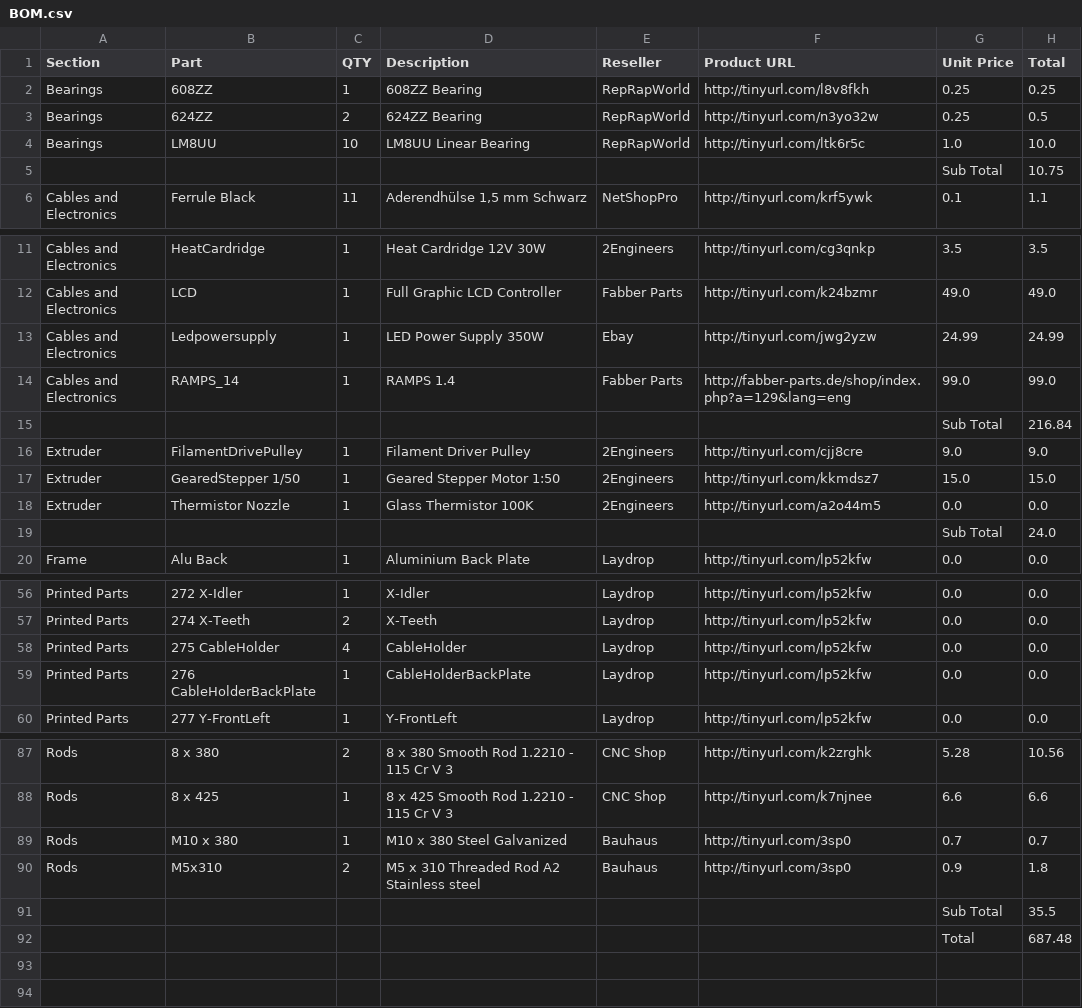
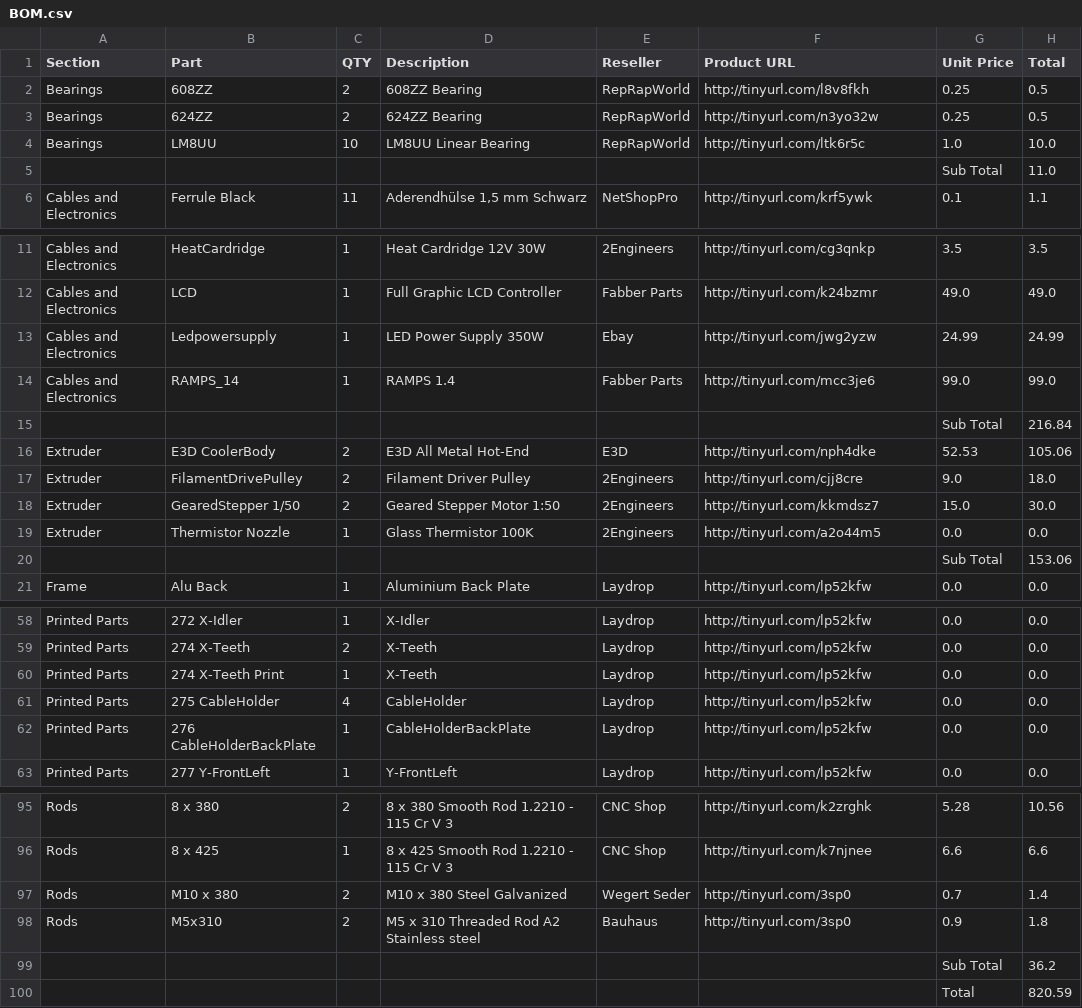
Before and after one commit to open3dengineering/i3_Berlin, a CSV file: BOM.csv, drawn as a sheet; only a part is shown, gaps mark what is left out; the diff covers the shown part only.

```diff
--- a/BOM.csv
+++ b/BOM.csv
@@ -1,6 +1,6 @@
 Section,Part,QTY,Description,Reseller,Product URL,Unit Price,Total
-Bearings,608ZZ,1,608ZZ Bearing,RepRapWorld,http://tinyurl.com/l8v8fkh,0.25,0.25
+Bearings,608ZZ,2,608ZZ Bearing,RepRapWorld,http://tinyurl.com/l8v8fkh,0.25,0.5
 Bearings,624ZZ,2,624ZZ Bearing,RepRapWorld,http://tinyurl.com/n3yo32w,0.25,0.5
 Bearings,LM8UU,10,LM8UU Linear Bearing,RepRapWorld,http://tinyurl.com/ltk6r5c,1.0,10.0
-,,,,,,Sub Total,10.75
+,,,,,,Sub Total,11.0
 Cables and Electronics,Ferrule Black,11,"Aderendhülse 1,5 mm Schwarz",NetShopPro,http://tinyurl.com/krf5ywk,0.1,1.1
@@ -13,8 +13,9 @@ Cables and Electronics,LCD,1,Full Graphic LCD Controller,Fabber Parts,http://tin
 Cables and Electronics,Ledpowersupply,1,LED Power Supply 350W,Ebay,http://tinyurl.com/jwg2yzw,24.99,24.99
-Cables and Electronics,RAMPS_14,1,RAMPS 1.4,Fabber Parts,http://fabber-parts.de/shop/index.php?a=129&lang=eng,99.0,99.0
+Cables and Electronics,RAMPS_14,1,RAMPS 1.4,Fabber Parts,http://tinyurl.com/mcc3je6,99.0,99.0
 ,,,,,,Sub Total,216.84
-Extruder,FilamentDrivePulley,1,Filament Driver Pulley,2Engineers,http://tinyurl.com/cjj8cre,9.0,9.0
-Extruder,GearedStepper 1/50,1,Geared Stepper Motor 1:50,2Engineers,http://tinyurl.com/kkmdsz7,15.0,15.0
+Extruder,E3D CoolerBody,2,E3D All Metal Hot-End,E3D,http://tinyurl.com/nph4dke,52.53,105.06
+Extruder,FilamentDrivePulley,2,Filament Driver Pulley,2Engineers,http://tinyurl.com/cjj8cre,9.0,18.0
+Extruder,GearedStepper 1/50,2,Geared Stepper Motor 1:50,2Engineers,http://tinyurl.com/kkmdsz7,15.0,30.0
 Extruder,Thermistor Nozzle,1,Glass Thermistor 100K,2Engineers,http://tinyurl.com/a2o44m5,0.0,0.0
-,,,,,,Sub Total,24.0
+,,,,,,Sub Total,153.06
 Frame,Alu Back,1,Aluminium Back Plate,Laydrop,http://tinyurl.com/lp52kfw,0.0,0.0
@@ -57,2 +59,3 @@ Printed Parts,272 X-Idler,1,X-Idler,Laydrop,http://tinyurl.com/lp52kfw,0.0,0.0
 Printed Parts,274 X-Teeth,2,X-Teeth,Laydrop,http://tinyurl.com/lp52kfw,0.0,0.0
+Printed Parts,274 X-Teeth Print,1,X-Teeth,Laydrop,http://tinyurl.com/lp52kfw,0.0,0.0
 Printed Parts,275 CableHolder,4,CableHolder,Laydrop,http://tinyurl.com/lp52kfw,0.0,0.0
@@ -88,5 +96,5 @@ Rods,8 x 380,2,8 x 380 Smooth Rod 1.2210 - 115 Cr V 3,CNC Shop,http://tinyurl.co
 Rods,8 x 425,1,8 x 425 Smooth Rod 1.2210 - 115 Cr V 3,CNC Shop,http://tinyurl.com/k7njnee,6.6,6.6
-Rods,M10 x 380,1,M10 x 380 Steel Galvanized,Bauhaus,http://tinyurl.com/3sp0,0.7,0.7
+Rods,M10 x 380,2,M10 x 380 Steel Galvanized,Wegert Seder,http://tinyurl.com/3sp0,0.7,1.4
 Rods,M5x310,2,M5 x 310 Threaded Rod A2 Stainless steel,Bauhaus,http://tinyurl.com/3sp0,0.9,1.8
-,,,,,,Sub Total,35.5
-,,,,,,Total,687.48
+,,,,,,Sub Total,36.2
+,,,,,,Total,820.59
```
Also changed, not shown: 6 added rows and 17 edited cells elsewhere in this file, 1 other file.
